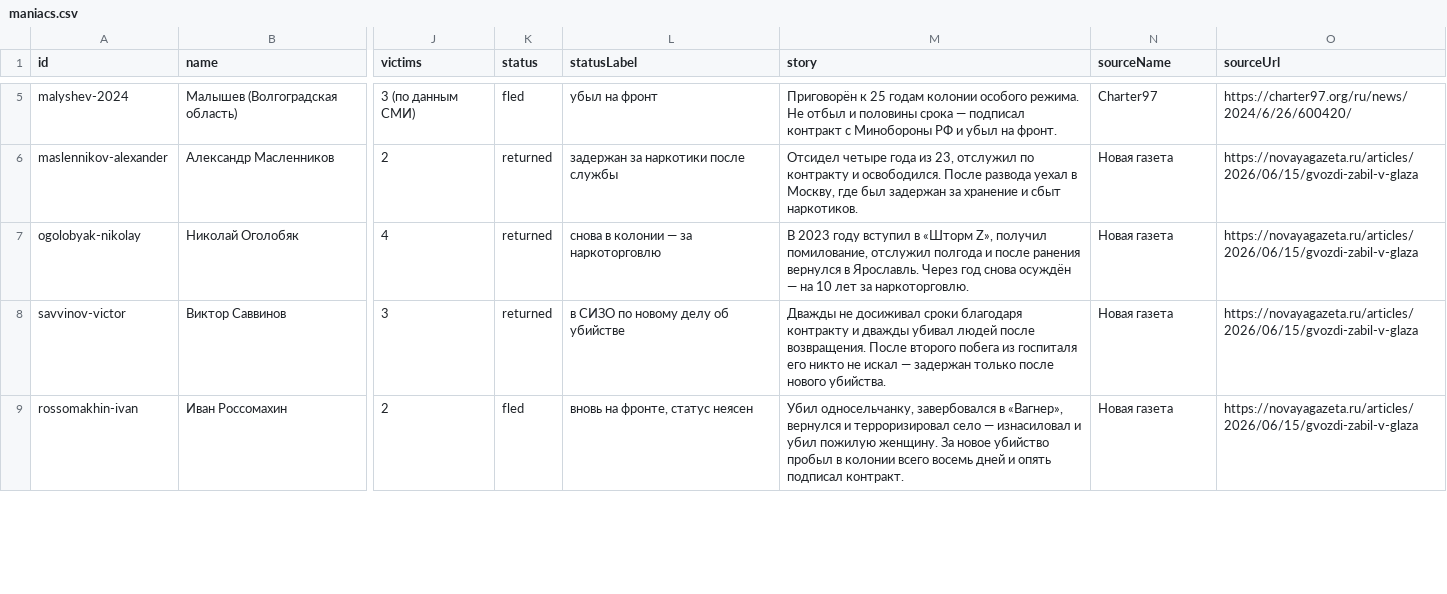
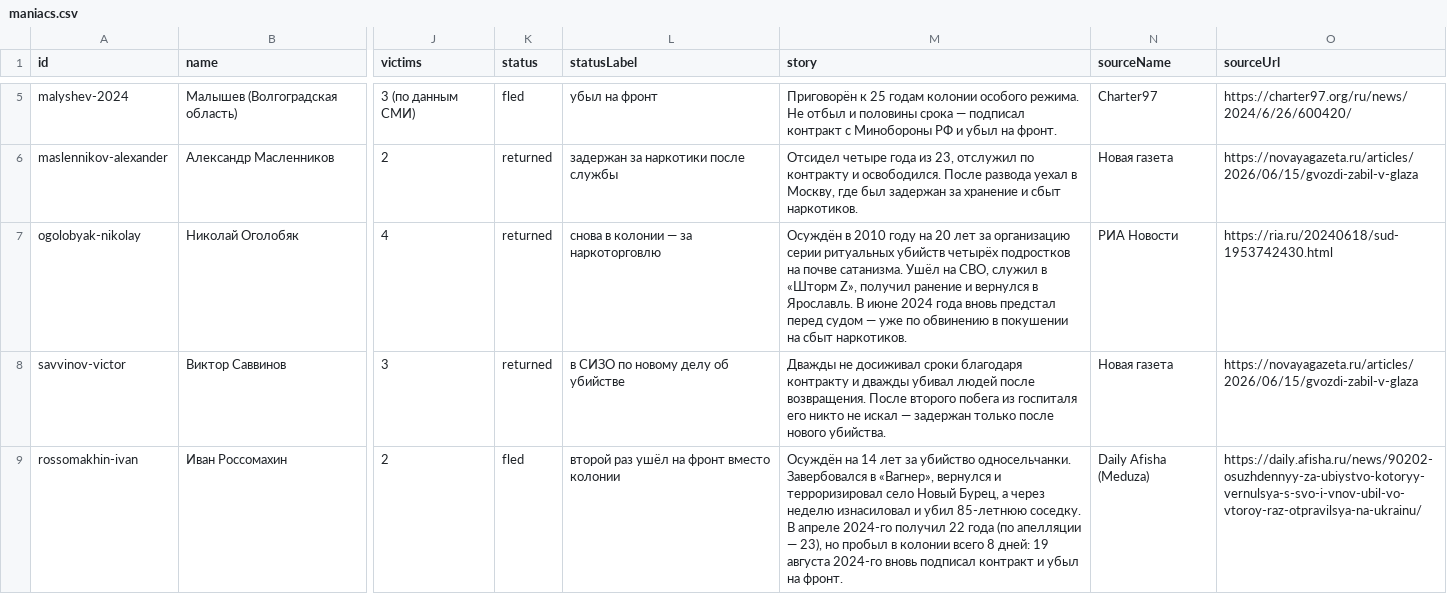
Before and after one commit to FrostOnBite/minutka.media, a CSV file: _data/maniacs.csv, drawn as a sheet; only a part is shown, gaps mark what is left out; the diff covers the shown part only; the diff names each change by its address in the sheet, - before the commit and + after, or states it on an @@ line.

Commit message:
Update maniacs.csv

```diff
--- a/_data/maniacs.csv
+++ b/_data/maniacs.csv
-M7 (story): В 2023 году вступил в «Шторм Z», получил помилование, отслужил полгода и после ранения вернулся в Ярославль. Через год снова осуждён — на 10 лет за наркоторговлю.
+M7 (story): Осуждён в 2010 году на 20 лет за организацию серии ритуальных убийств четырёх подростков на почве сатанизма. Ушёл на СВО, служил в «Шторм Z», получил ранение и вернулся в Ярославль. В июне 2024 года вновь предстал перед судом — уже по обвинению в покушении на сбыт наркотиков.
-N7 (sourceName): Новая газета
+N7 (sourceName): РИА Новости
-O7 (sourceUrl): https://novayagazeta.ru/articles/2026/06/15/gvozdi-zabil-v-glaza
+O7 (sourceUrl): https://ria.ru/20240618/sud-1953742430.html
-L9 (statusLabel): вновь на фронте, статус неясен
+L9 (statusLabel): второй раз ушёл на фронт вместо колонии
-M9 (story): Убил односельчанку, завербовался в «Вагнер», вернулся и терроризировал село — изнасиловал и убил пожилую женщину. За новое убийство пробыл в колонии всего восемь дней и опять подписал контракт.
+M9 (story): Осуждён на 14 лет за убийство односельчанки. Завербовался в «Вагнер», вернулся и терроризировал село Новый Бурец, а через неделю изнасиловал и убил 85-летнюю соседку. В апреле 2024-го получил 22 года (по апелляции — 23), но пробыл в колонии всего 8 дней: 19 августа 2024-го вновь подписал контракт и убыл на фронт.
-N9 (sourceName): Новая газета
+N9 (sourceName): Daily Afisha (Meduza)
-O9 (sourceUrl): https://novayagazeta.ru/articles/2026/06/15/gvozdi-zabil-v-glaza
+O9 (sourceUrl): https://daily.afisha.ru/news/90202-osuzhdennyy-za-ubiystvo-kotoryy-vernulsya-s-svo-i-vnov-ubil-vo-vtoroy-raz-otpravilsya-na-ukrainu/
```
Also changed, not shown: 26 edited cells elsewhere in this file.
